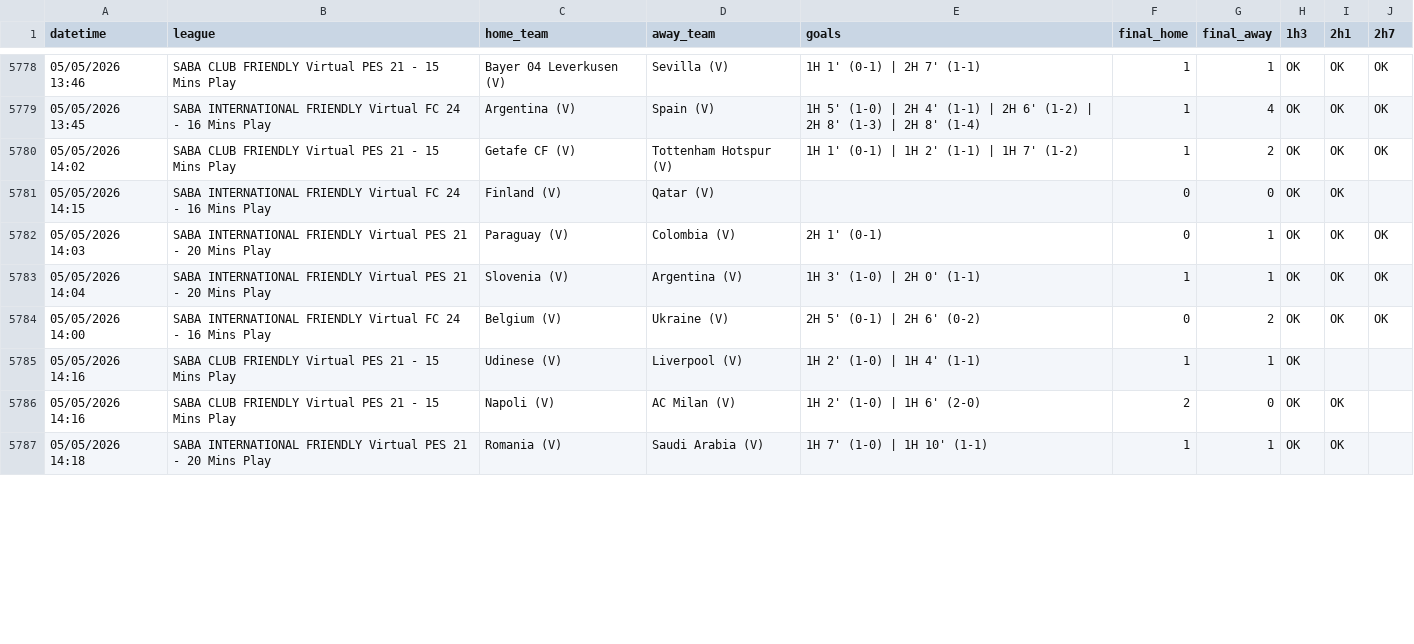
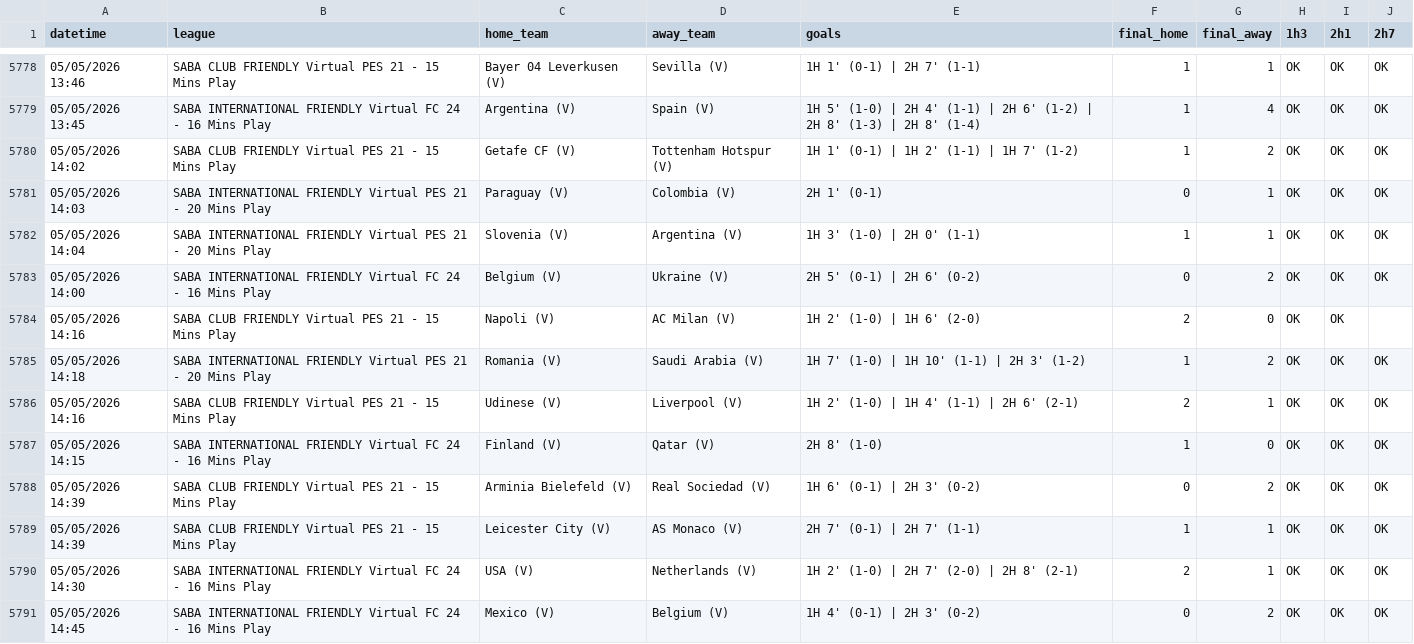
Before and after one commit to aditiawjy/lebihsabar, a CSV file: goal_log.csv, drawn as a sheet; only a part is shown, gaps mark what is left out; the diff covers the shown part only.

Commit message:
Refresh dashboard data cache

```diff
--- a/goal_log.csv
+++ b/goal_log.csv
@@ -5780,3 +5780,2 @@ datetime,league,home_team,away_team,goals,final_home,final_away,1h3,2h1,2h7
 "05/05/2026 14:02","SABA CLUB FRIENDLY Virtual PES 21 - 15 Mins Play","Getafe CF (V)","Tottenham Hotspur (V)","1H 1' (0-1) | 1H 2' (1-1) | 1H 7' (1-2)",1,2,OK,OK,OK
-"05/05/2026 14:15","SABA INTERNATIONAL FRIENDLY Virtual FC 24 - 16 Mins Play","Finland (V)","Qatar (V)",,0,0,OK,OK,
 "05/05/2026 14:03","SABA INTERNATIONAL FRIENDLY Virtual PES 21 - 20 Mins Play","Paraguay (V)","Colombia (V)","2H 1' (0-1)",0,1,OK,OK,OK
@@ -5784,4 +5783,9 @@ datetime,league,home_team,away_team,goals,final_home,final_away,1h3,2h1,2h7
 "05/05/2026 14:00","SABA INTERNATIONAL FRIENDLY Virtual FC 24 - 16 Mins Play","Belgium (V)","Ukraine (V)","2H 5' (0-1) | 2H 6' (0-2)",0,2,OK,OK,OK
-"05/05/2026 14:16","SABA CLUB FRIENDLY Virtual PES 21 - 15 Mins Play","Udinese (V)","Liverpool (V)","1H 2' (1-0) | 1H 4' (1-1)",1,1,OK,,
 "05/05/2026 14:16","SABA CLUB FRIENDLY Virtual PES 21 - 15 Mins Play","Napoli (V)","AC Milan (V)","1H 2' (1-0) | 1H 6' (2-0)",2,0,OK,OK,
-"05/05/2026 14:18","SABA INTERNATIONAL FRIENDLY Virtual PES 21 - 20 Mins Play","Romania (V)","Saudi Arabia  (V)","1H 7' (1-0) | 1H 10' (1-1)",1,1,OK,OK,
+"05/05/2026 14:18","SABA INTERNATIONAL FRIENDLY Virtual PES 21 - 20 Mins Play","Romania (V)","Saudi Arabia  (V)","1H 7' (1-0) | 1H 10' (1-1) | 2H 3' (1-2)",1,2,OK,OK,OK
+"05/05/2026 14:16","SABA CLUB FRIENDLY Virtual PES 21 - 15 Mins Play","Udinese (V)","Liverpool (V)","1H 2' (1-0) | 1H 4' (1-1) | 2H 6' (2-1)",2,1,OK,OK,OK
+"05/05/2026 14:15","SABA INTERNATIONAL FRIENDLY Virtual FC 24 - 16 Mins Play","Finland (V)","Qatar (V)","2H 8' (1-0)",1,0,OK,OK,OK
+"05/05/2026 14:39","SABA CLUB FRIENDLY Virtual PES 21 - 15 Mins Play","Arminia Bielefeld (V)","Real Sociedad (V)","1H 6' (0-1) | 2H 3' (0-2)",0,2,OK,OK,OK
+"05/05/2026 14:39","SABA CLUB FRIENDLY Virtual PES 21 - 15 Mins Play","Leicester City (V)","AS Monaco (V)","2H 7' (0-1) | 2H 7' (1-1)",1,1,OK,OK,OK
+"05/05/2026 14:30","SABA INTERNATIONAL FRIENDLY Virtual FC 24 - 16 Mins Play","USA (V)","Netherlands (V)","1H 2' (1-0) | 2H 7' (2-0) | 2H 8' (2-1)",2,1,OK,OK,OK
+"05/05/2026 14:45","SABA INTERNATIONAL FRIENDLY Virtual FC 24 - 16 Mins Play","Mexico (V)","Belgium (V)","1H 4' (0-1) | 2H 3' (0-2)",0,2,OK,OK,OK
```
Also changed, not shown: 8 added rows, 2 removed rows and 8 edited cells elsewhere in this file, 2 other files.
